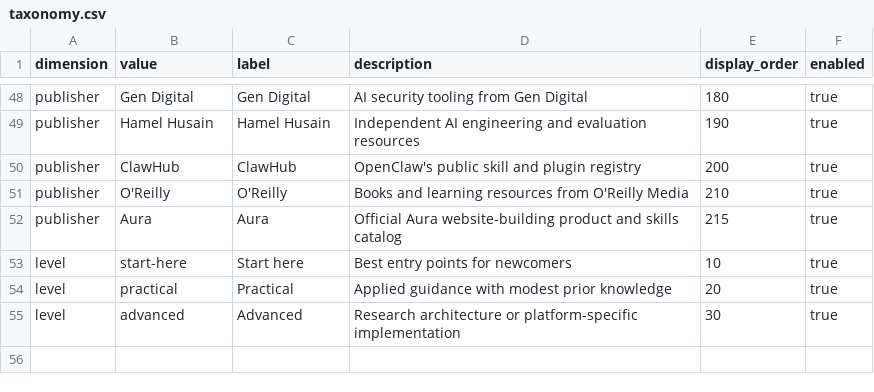
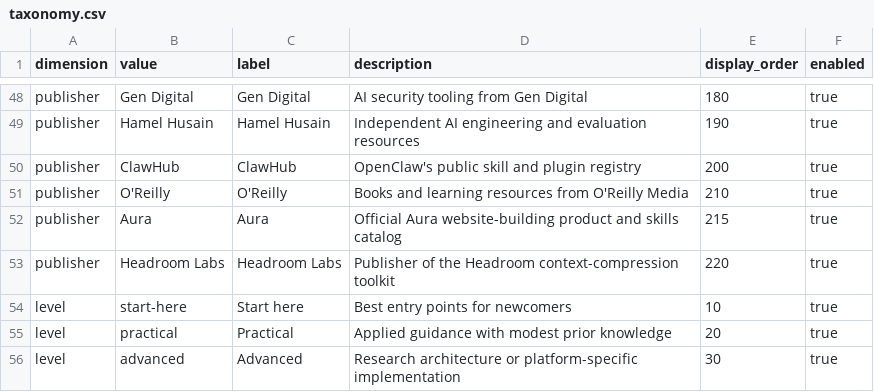
Before and after one commit to JoeyWilkes12/agent-skills-resource-library, a CSV file: public/data/taxonomy.csv, drawn as a sheet; only a part is shown, gaps mark what is left out; the diff names each change by its address in the sheet, - before the commit and + after, or states it on an @@ line.

```diff
--- a/public/data/taxonomy.csv
+++ b/public/data/taxonomy.csv
+row 53: publisher | Headroom Labs | Headroom Labs | Publisher of the Headroom context-compression toolkit | 220 | true
```
Also changed, not shown: public/data/resources.csv.
